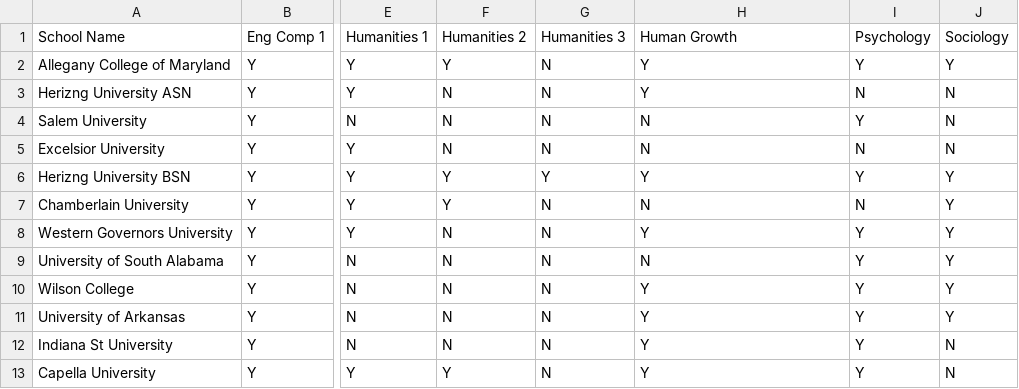
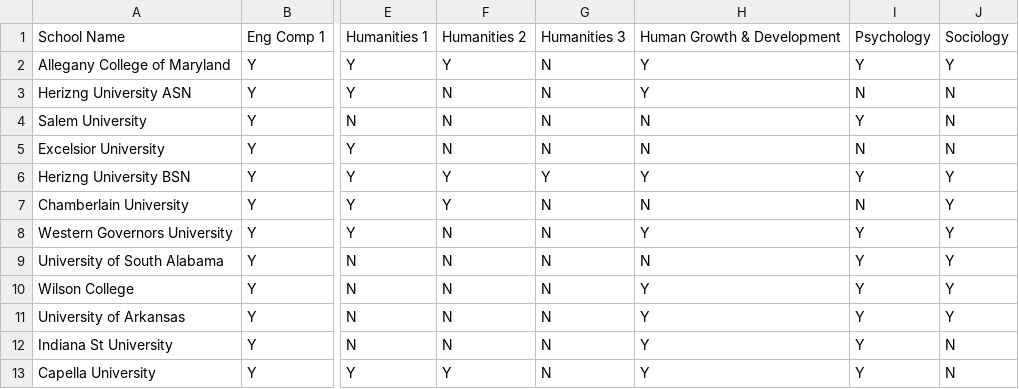
Before and after one commit to wadood-ahmed-atp/school-calculator-poc, a CSV file: transcript_rules.csv, drawn as a sheet; only a part is shown, gaps mark what is left out; the diff names each change by its address in the sheet, - before the commit and + after, or states it on an @@ line.

Commit message:
Update transcript_rules.csv

```diff
--- a/transcript_rules.csv
+++ b/transcript_rules.csv
-H1: Human Growth
+H1: Human Growth & Development
```
